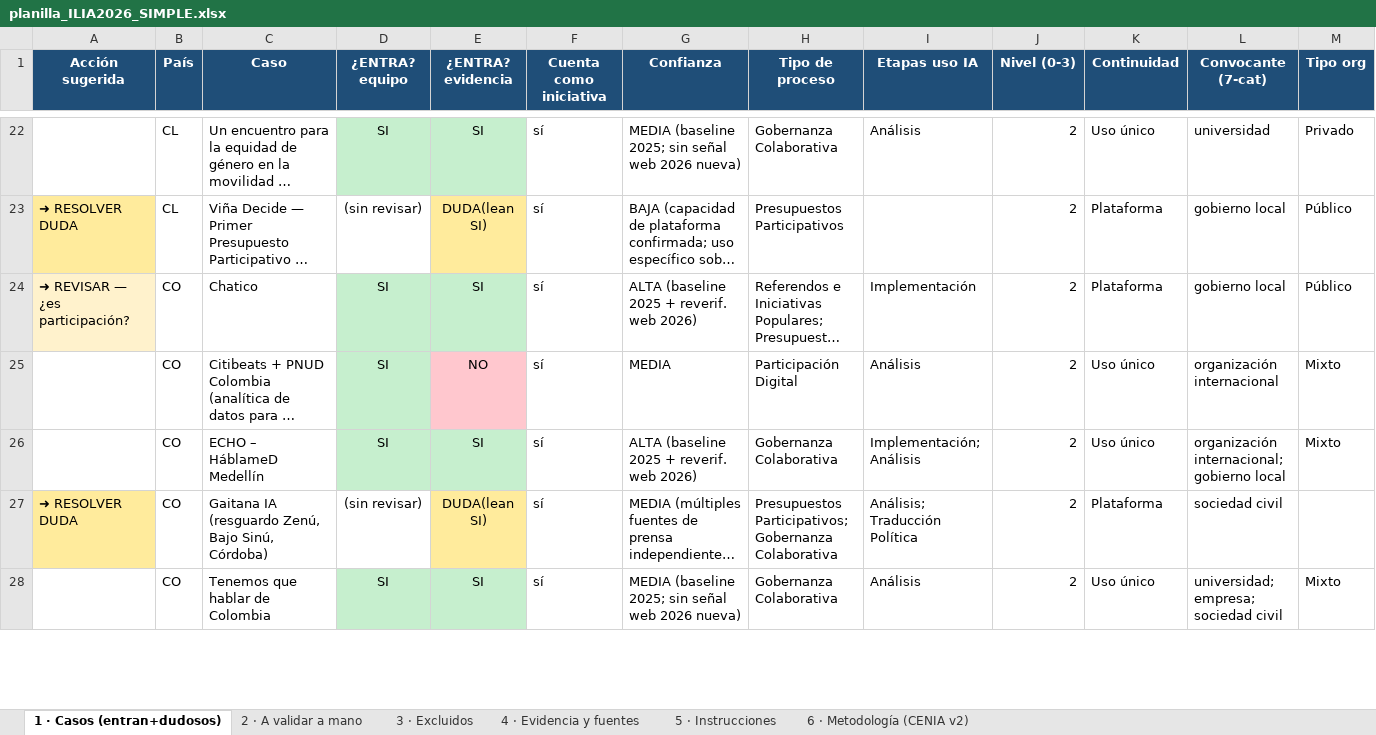
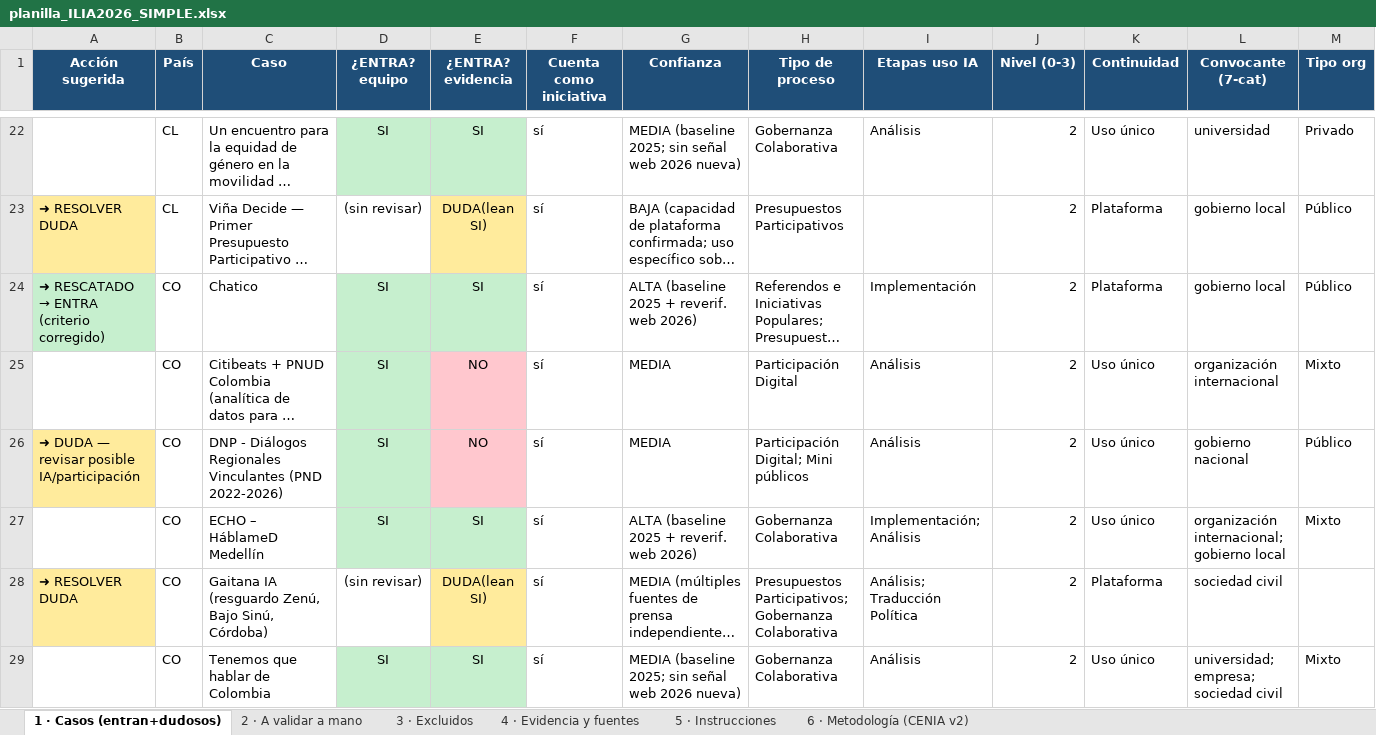
Before and after one commit to aplicaciones-foresight/ilia26-participacion, an Excel workbook: data/gates/planilla_ILIA2026_SIMPLE.xlsx, sheet 1 · Casos (entran+dudosos), drawn as a sheet; only a part is shown, gaps mark what is left out; long unchanged cells end in …; values as stored, in another font and other column widths than the file's, no borders; rows hold the shown columns only; the diff covers the shown part only; the diff names each change by its address in the sheet, - before the commit and + after, or states it on an @@ line.

```diff
--- a/data/gates/planilla_ILIA2026_SIMPLE.xlsx (sheet 1 · Casos (entran+dudosos))
+++ b/data/gates/planilla_ILIA2026_SIMPLE.xlsx (sheet 1 · Casos (entran+dudosos))
@@ A24 (Acción sugerida): ➜ REVISAR — ¿es participación? → ➜ RESCATADO → ENTRA (criterio corregido) @@
-A24 fill: #FFF2CC
+A24 fill: #C6EFCE
+row 26: ➜ DUDA — revisar posible IA/participación | CO | DNP - Diálogos Regionales Vinculantes (PND 2022-2026) | SI | NO | sí | MEDIA | Participación Digital; Mini públicos | Análisis | 2 | Uso único | gobierno nacional | Público
```
Also changed, not shown: 2 added rows, 3 edited cells and cell formats elsewhere in this sheet, sheet 2 · A validar a mano, sheet 4 · Evidencia y fuentes, sheet 3 · Excluidos, sheet 5 · Instrucciones, data/gates/calculo_preliminar_ILIA2026.xlsx, 3 other files.
